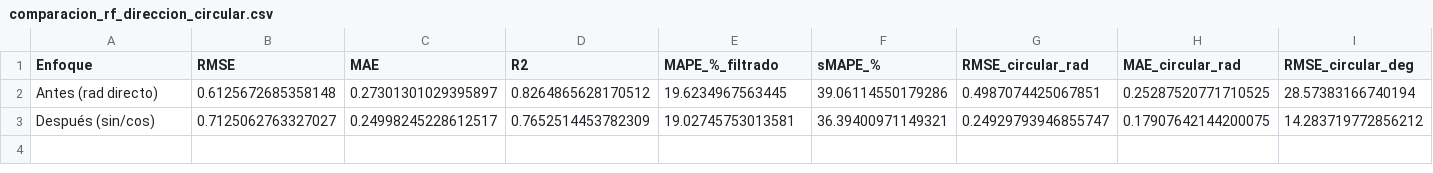
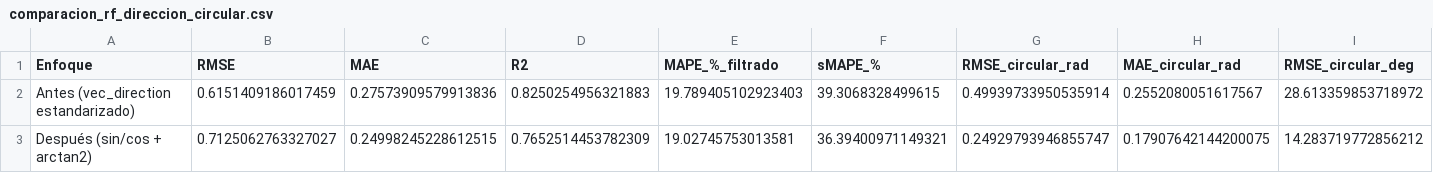
Before and after one commit to mhurtado28/tesistest, a CSV file: comparacion_rf_direccion_circular.csv, drawn as a sheet; only a part is shown; removed rows and columns are numbered as before the commit, all else as after; rows hold the shown columns only; the diff names each change by its address in the sheet, - before the commit and + after, or states it on an @@ line.

```diff
--- a/comparacion_rf_direccion_circular.csv
+++ b/comparacion_rf_direccion_circular.csv
-row 2: Antes (rad directo) | 0.6125672685358148 | 0.27301301029395897 | 0.8264865628170512 | 19.6234967563445 | 39.06114550179286 | 0.4987074425067851 | 0.25287520771710525 | 28.57383166740194
+row 2: Antes (vec_direction estandarizado) | 0.6151409186017459 | 0.27573909579913836 | 0.8250254956321883 | 19.789405102923403 | 39.3068328499615 | 0.49939733950535914 | 0.2552080051617567 | 28.613359853718972
-A3 (Enfoque): Después (sin/cos)
+A3 (Enfoque): Después (sin/cos + arctan2)
-C3 (MAE): 0.24998245228612517
+C3 (MAE): 0.24998245228612515
```
Also changed, not shown: 1 other file.
